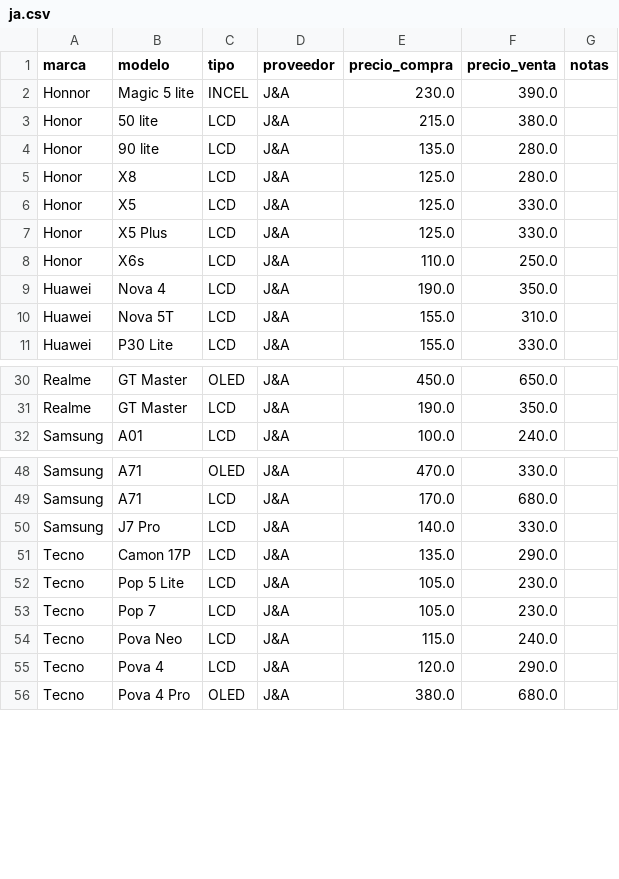
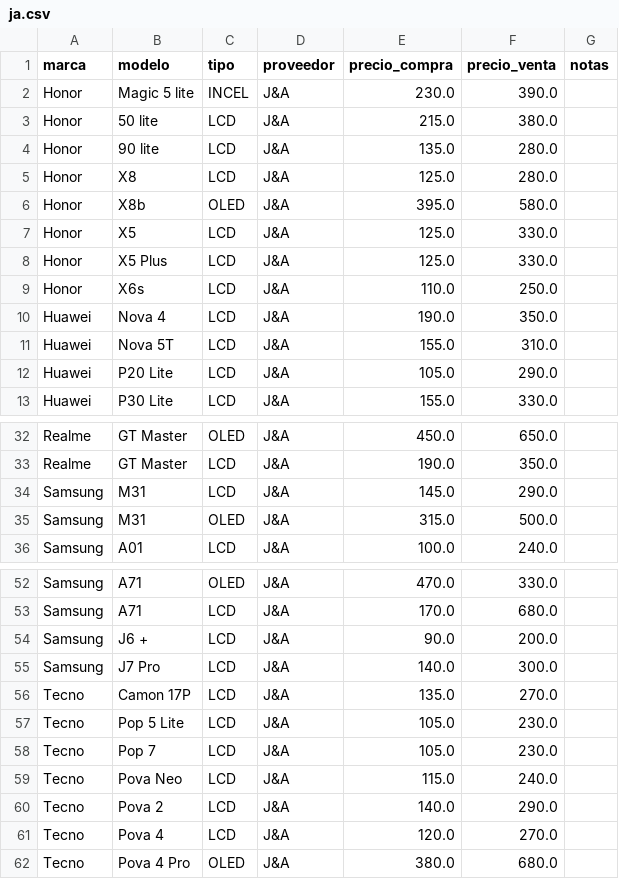
Before and after one commit to scz-red/lupo.lat, a CSV file: precios/data/ja.csv, drawn as a sheet; only a part is shown, gaps mark what is left out; the diff covers the shown part only.

Commit message:
Update ja.csv

```diff
--- a/precios/data/ja.csv
+++ b/precios/data/ja.csv
@@ -1,3 +1,3 @@
 marca,modelo,tipo,proveedor,precio_compra,precio_venta,notas
-Honnor,Magic 5 lite,INCEL,J&A,230.0,390.0,
+Honor,Magic 5 lite,INCEL,J&A,230.0,390.0,
 Honor,50 lite,LCD,J&A,215.0,380.0,
@@ -5,2 +5,3 @@ Honor,90 lite,LCD,J&A,135.0,280.0,
 Honor,X8,LCD,J&A,125.0,280.0,
+Honor,X8b,OLED,J&A,395.0,580.0
 Honor,X5,LCD,J&A,125.0,330.0,
@@ -10,2 +11,3 @@ Huawei,Nova 4,LCD,J&A,190.0,350.0,
 Huawei,Nova 5T,LCD,J&A,155.0,310.0,
+Huawei,P20 Lite,LCD,J&A,105.0,290.0,
 Huawei,P30 Lite,LCD,J&A,155.0,330.0,
@@ -31,2 +33,4 @@ Realme,GT Master,OLED,J&A,450.0,650.0,
 Realme,GT Master,LCD,J&A,190.0,350.0,
+Samsung,M31,LCD,J&A,145.0,290.0,
+Samsung,M31,OLED,J&A,315.0,500.0,
 Samsung,A01,LCD,J&A,100.0,240.0,
@@ -49,4 +53,5 @@ Samsung,A71,OLED,J&A,470.0,330.0,
 Samsung,A71,LCD,J&A,170.0,680.0,
-Samsung,J7 Pro,LCD,J&A,140.0,330.0,
-Tecno,Camon 17P,LCD,J&A,135.0,290.0,
+Samsung,J6 +,LCD,J&A,90.0,200.0,
+Samsung,J7 Pro,LCD,J&A,140.0,300.0,
+Tecno,Camon 17P,LCD,J&A,135.0,270.0,
 Tecno,Pop 5 Lite,LCD,J&A,105.0,230.0,
@@ -54,3 +59,4 @@ Tecno,Pop 7,LCD,J&A,105.0,230.0,
 Tecno,Pova Neo,LCD,J&A,115.0,240.0,
-Tecno,Pova 4,LCD,J&A,120.0,290.0,
+Tecno,Pova 2,LCD,J&A,140.0,290.0,
+Tecno,Pova 4,LCD,J&A,120.0,270.0,
 Tecno,Pova 4 Pro,OLED,J&A,380.0,680.0,
```
Also changed, not shown: 8 edited cells elsewhere in this file.
